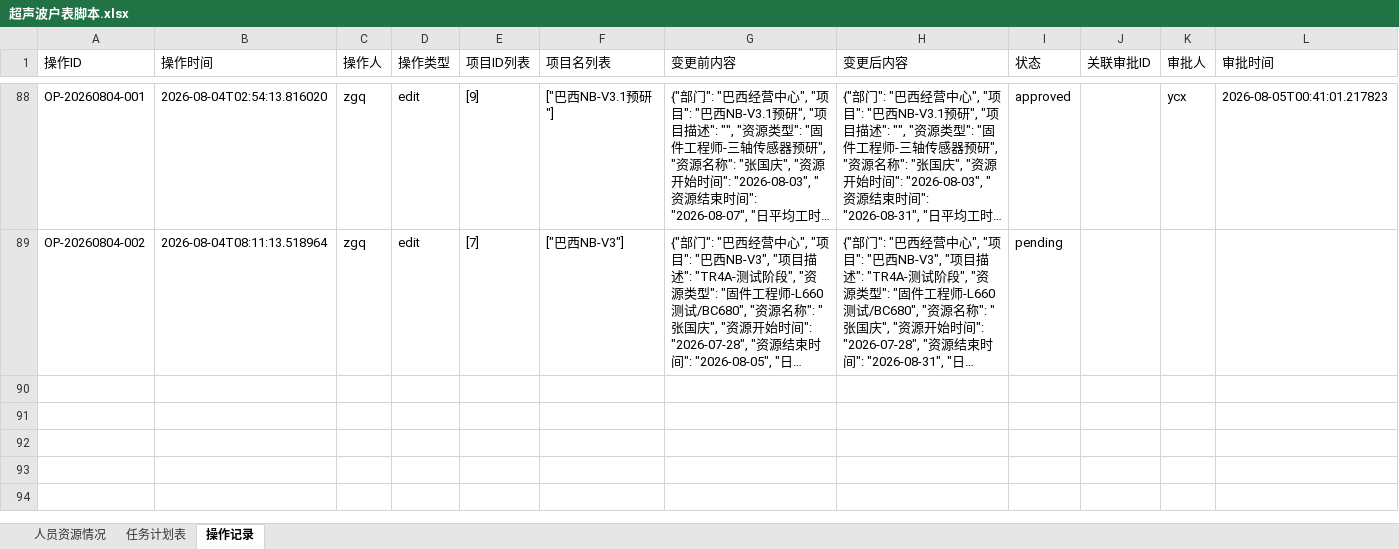
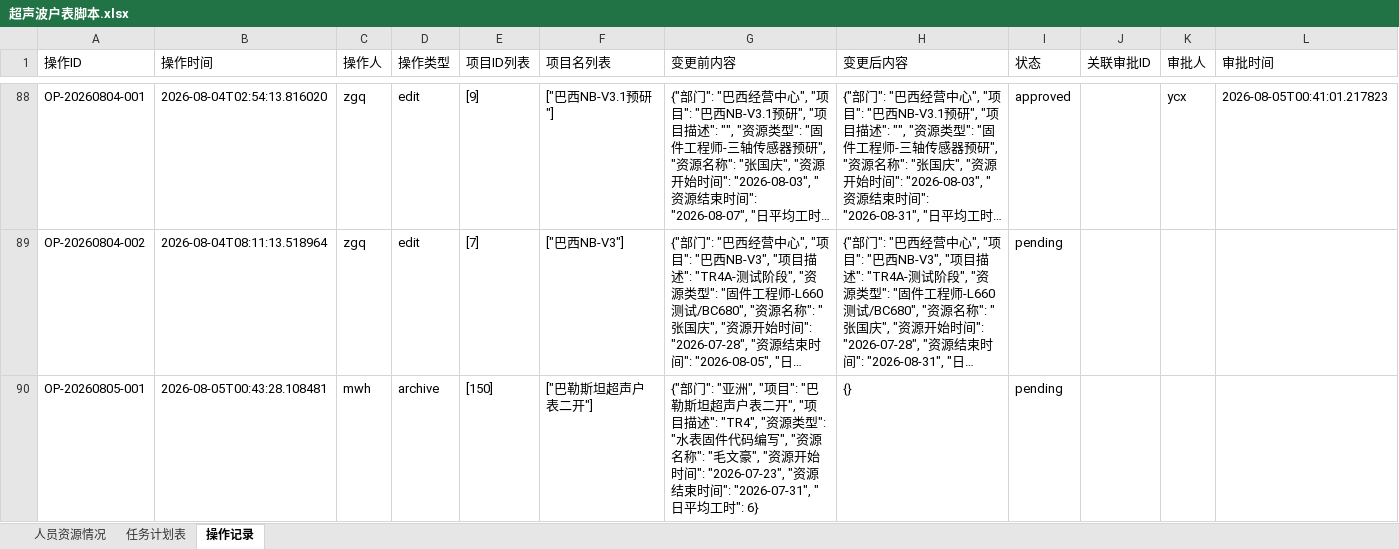
Before and after one commit to kill-Japanese/report-check, an Excel workbook: 超声波户表脚本.xlsx, sheet 操作记录, drawn as a sheet; only a part is shown, gaps mark what is left out; long unchanged cells end in …; values as stored, in another font and other column widths than the file's, no borders; the diff names each change by its address in the sheet, - before the commit and + after, or states it on an @@ line.

Commit message:
[API同步] ycx归档项目 - 2026-08-05 00:44:25

```diff
--- a/超声波户表脚本.xlsx (sheet 操作记录)
+++ b/超声波户表脚本.xlsx (sheet 操作记录)
+row 90: OP-20260805-001 | 2026-08-05T00:43:28.108481 | mwh | archive | [150] | ["巴勒斯坦超声户表二开"] | {"部门": "亚洲", "项目": "巴勒斯坦超声户表二开", "项目描述": "TR4", "资源类型": "水表固件代码编写", "资源名称": "毛文豪", "资源开始时间": "2026-07-23", "资源结束时间": "2026-07-31", "日平均工时": 6} | {} | pending
```
Also changed, not shown: sheet 任务计划表.
